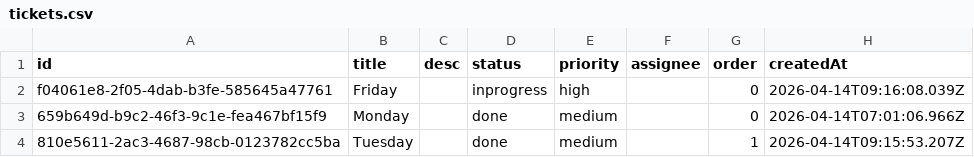
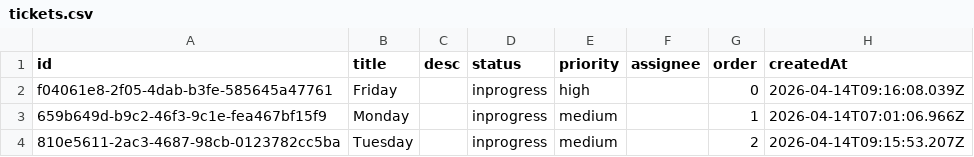
Before and after one commit to CUDDUC/kanban-ticket-system, a CSV file: data/tickets.csv, drawn as a sheet.

Commit message:
chore: update data/tickets.csv via FlowBoard

```diff
--- a/data/tickets.csv
+++ b/data/tickets.csv
@@ -2,3 +2,3 @@ id,title,desc,status,priority,assignee,order,createdAt
 f04061e8-2f05-4dab-b3fe-585645a47761,Friday,,inprogress,high,,0,2026-04-14T09:16:08.039Z
-659b649d-b9c2-46f3-9c1e-fea467bf15f9,Monday,,done,medium,,0,2026-04-14T07:01:06.966Z
-810e5611-2ac3-4687-98cb-0123782cc5ba,Tuesday,,done,medium,,1,2026-04-14T09:15:53.207Z
+659b649d-b9c2-46f3-9c1e-fea467bf15f9,Monday,,inprogress,medium,,1,2026-04-14T07:01:06.966Z
+810e5611-2ac3-4687-98cb-0123782cc5ba,Tuesday,,inprogress,medium,,2,2026-04-14T09:15:53.207Z
```
